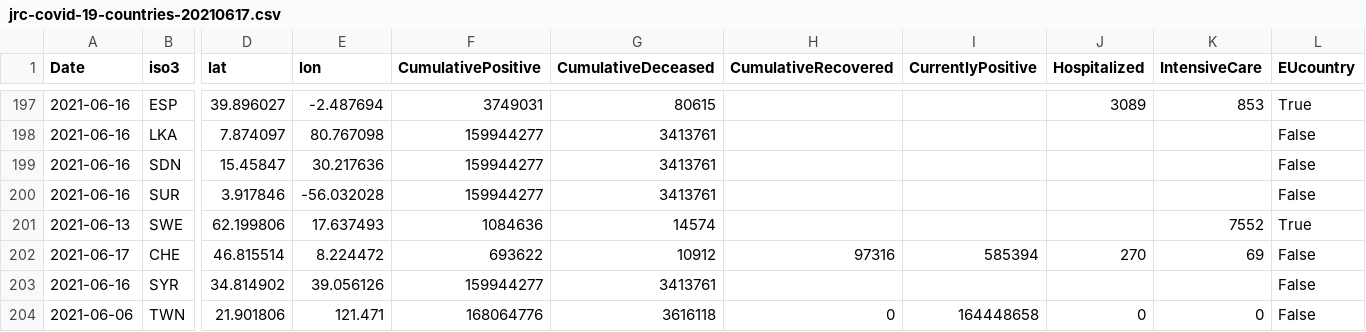
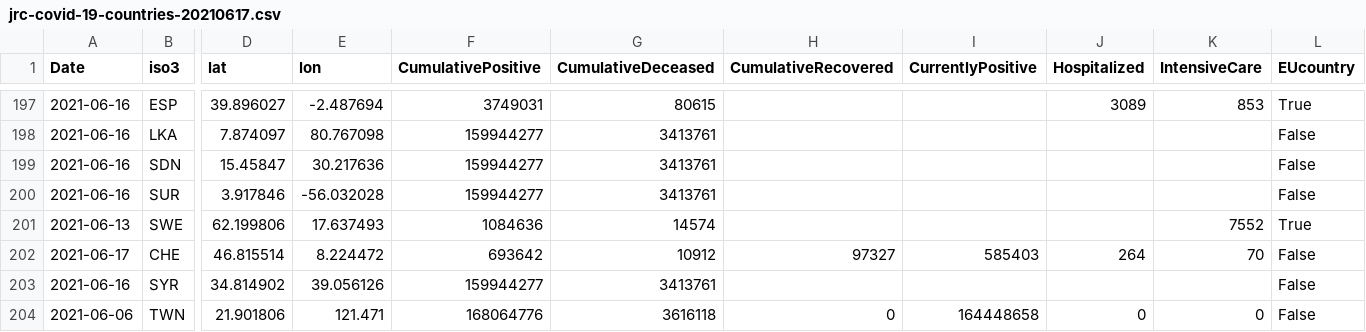
Before and after one commit to nmileva/COVID-19, a CSV file: data-by-country/jrc-covid-19-countries-20210617.csv, drawn as a sheet; only a part is shown, gaps mark what is left out; the diff names each change by its address in the sheet, - before the commit and + after, or states it on an @@ line.

```diff
--- a/data-by-country/jrc-covid-19-countries-20210617.csv
+++ b/data-by-country/jrc-covid-19-countries-20210617.csv
-F202 (CumulativePositive): 693622
+F202 (CumulativePositive): 693642
-H202 (CumulativeRecovered): 97316
+H202 (CumulativeRecovered): 97327
-I202 (CurrentlyPositive): 585394
+I202 (CurrentlyPositive): 585403
-J202 (Hospitalized): 270
+J202 (Hospitalized): 264
-K202 (IntensiveCare): 69
+K202 (IntensiveCare): 70
```
Also changed, not shown: data-by-country/jrc-covid-19-countries-latest.csv, data-of-world/jrc-covid-19-world-latest.csv, 3 other files.
